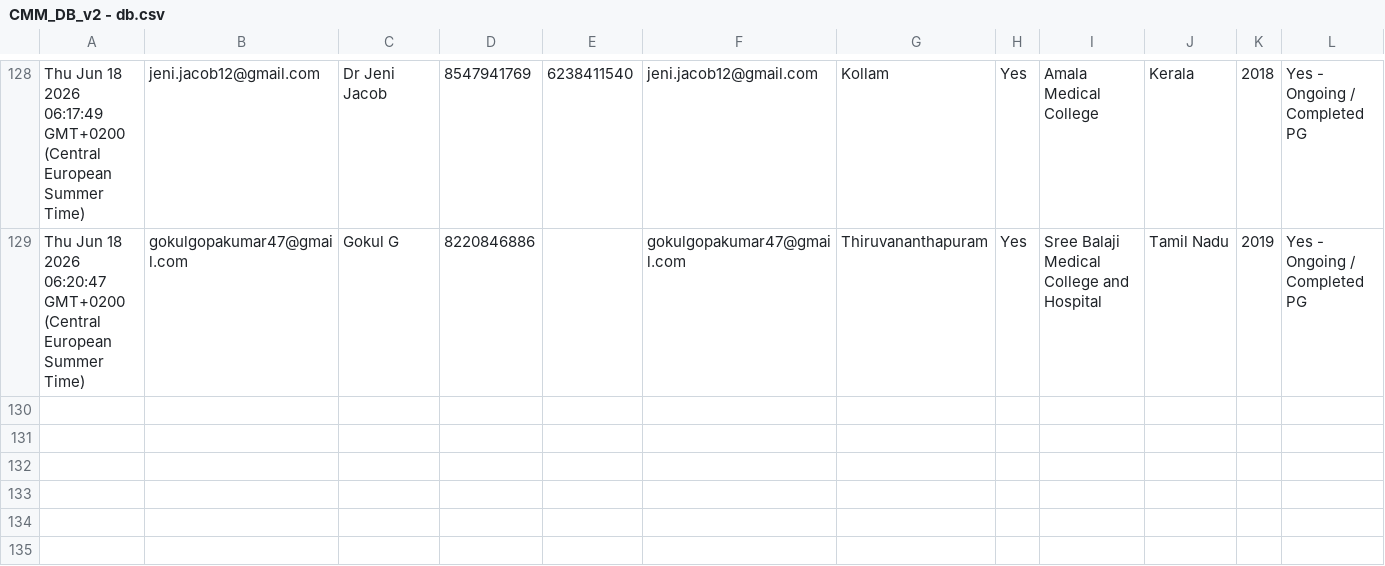
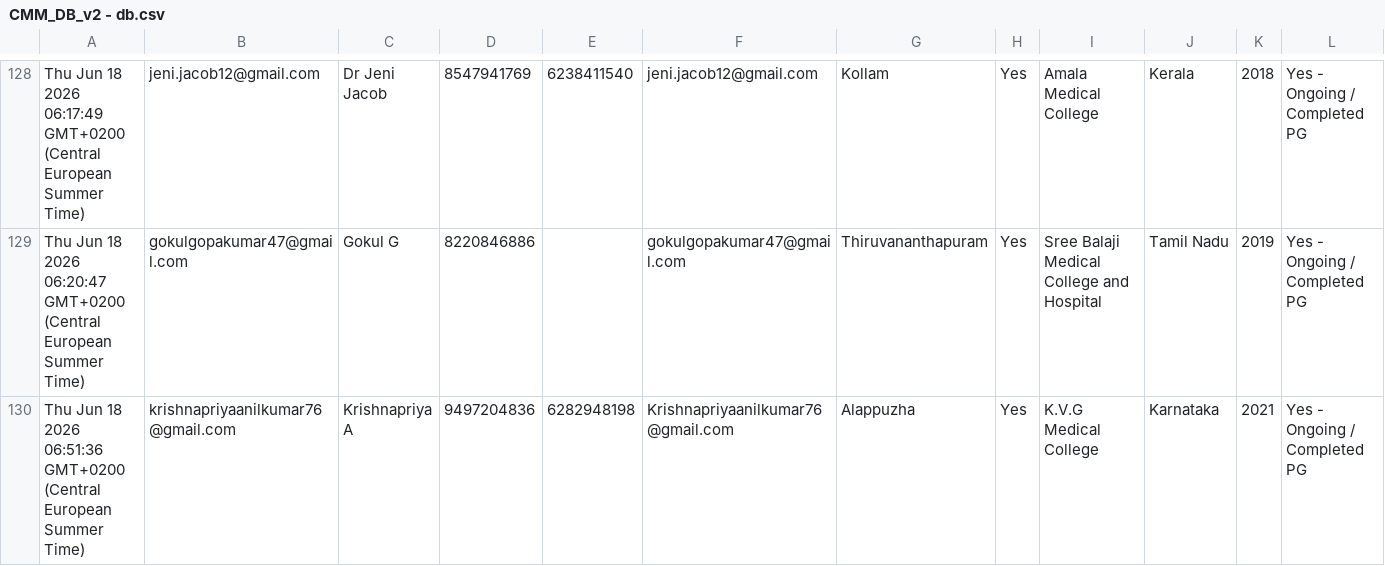
Before and after one commit to SharanStudio/cmmdb, a CSV file: CMM_DB_v2 - db.csv, drawn as a sheet; only a part is shown, gaps mark what is left out; rows hold the shown columns only; the diff names each change by its address in the sheet, - before the commit and + after, or states it on an @@ line.

Commit message:
Auto-update DB: 6/18/2026, 6:53:29 AM

```diff
--- a/CMM_DB_v2 - db.csv
+++ b/CMM_DB_v2 - db.csv
+row 130: Thu Jun 18 2026 06:51:36 GMT+0200 (Central European Summer Time) | krishnapriyaanilkumar76@gmail.com | Krishnapriya A | 9497204836 | 6282948198 | Krishnapriyaanilkumar76@gmail.com | Alappuzha | Yes | K.V.G Medical College | Karnataka | 2021 | Yes - Ongoing / Completed PG
```
